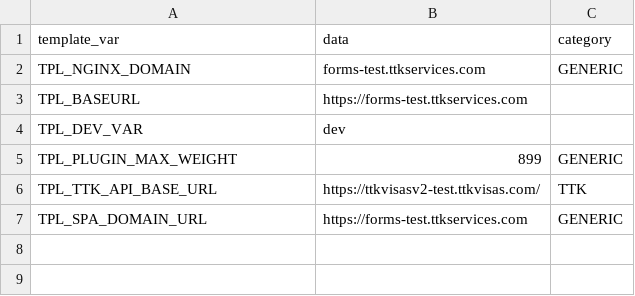
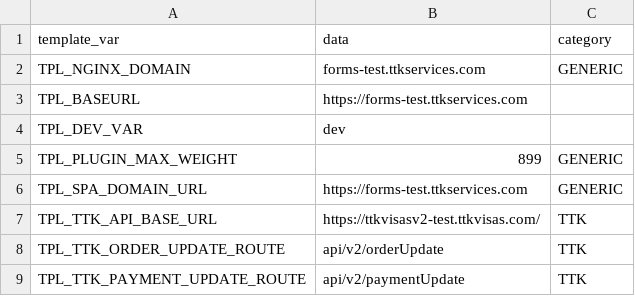
Before and after one commit to lyikadmin/lyik_ttk, a CSV file: master_config/dev.master.csv, drawn as a sheet.

```diff
--- a/master_config/dev.master.csv
+++ b/master_config/dev.master.csv
@@ -5,3 +5,5 @@ TPL_DEV_VAR,dev
 TPL_PLUGIN_MAX_WEIGHT,899,GENERIC
+TPL_SPA_DOMAIN_URL,https://forms-test.ttkservices.com,GENERIC
 TPL_TTK_API_BASE_URL,https://ttkvisasv2-test.ttkvisas.com/,TTK
-TPL_SPA_DOMAIN_URL,https://forms-test.ttkservices.com,GENERIC
+TPL_TTK_ORDER_UPDATE_ROUTE,api/v2/orderUpdate,TTK
+TPL_TTK_PAYMENT_UPDATE_ROUTE,api/v2/paymentUpdate,TTK
```
Also changed, not shown: master_config/base.master.csv, master_config/uat.master.csv, 3 other files.
